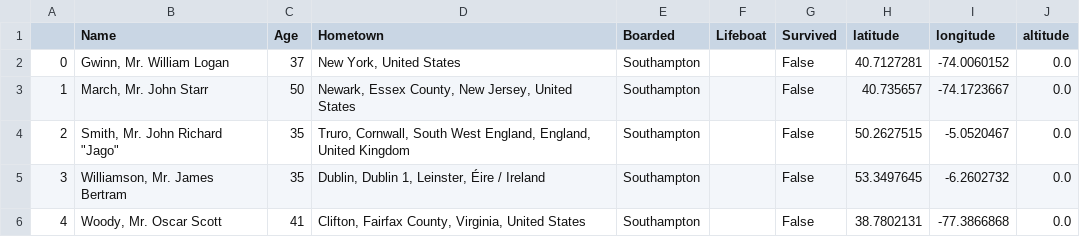
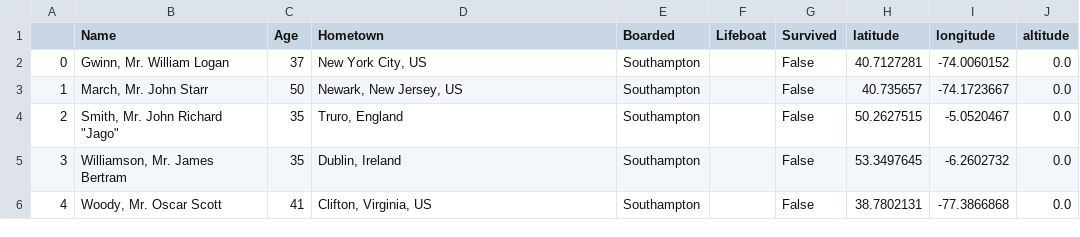
Before and after one commit to rubenoosterwijk/VA_DS_Dashboard, a CSV file: Manipulated/PostalCrew_Manipulated.csv, drawn as a sheet.

```diff
--- a/Manipulated/PostalCrew_Manipulated.csv
+++ b/Manipulated/PostalCrew_Manipulated.csv
@@ -1,6 +1,6 @@
 ,Name,Age,Hometown,Boarded,Lifeboat,Survived,latitude,longitude,altitude
-0,"Gwinn, Mr. William Logan",37,"New York, United States",Southampton,,False,40.7127281,-74.0060152,0.0
-1,"March, Mr. John Starr",50,"Newark, Essex County, New Jersey, United States",Southampton,,False,40.735657,-74.1723667,0.0
-2,"Smith, Mr. John Richard ""Jago""",35,"Truro, Cornwall, South West England, England, United Kingdom",Southampton,,False,50.2627515,-5.0520467,0.0
-3,"Williamson, Mr. James Bertram",35,"Dublin, Dublin 1, Leinster, Éire / Ireland",Southampton,,False,53.3497645,-6.2602732,0.0
-4,"Woody, Mr. Oscar Scott",41,"Clifton, Fairfax County, Virginia, United States",Southampton,,False,38.7802131,-77.3866868,0.0
+0,"Gwinn, Mr. William Logan",37,"New York City, US",Southampton,,False,40.7127281,-74.0060152,0.0
+1,"March, Mr. John Starr",50,"Newark, New Jersey, US",Southampton,,False,40.735657,-74.1723667,0.0
+2,"Smith, Mr. John Richard ""Jago""",35,"Truro, England",Southampton,,False,50.2627515,-5.0520467,0.0
+3,"Williamson, Mr. James Bertram",35,"Dublin, Ireland",Southampton,,False,53.3497645,-6.2602732,0.0
+4,"Woody, Mr. Oscar Scott",41,"Clifton, Virginia, US",Southampton,,False,38.7802131,-77.3866868,0.0
```
Also changed, not shown: Crew/Officers.csv, Manipulated/DeckCrew_Manipulated.csv, 9 other files.
